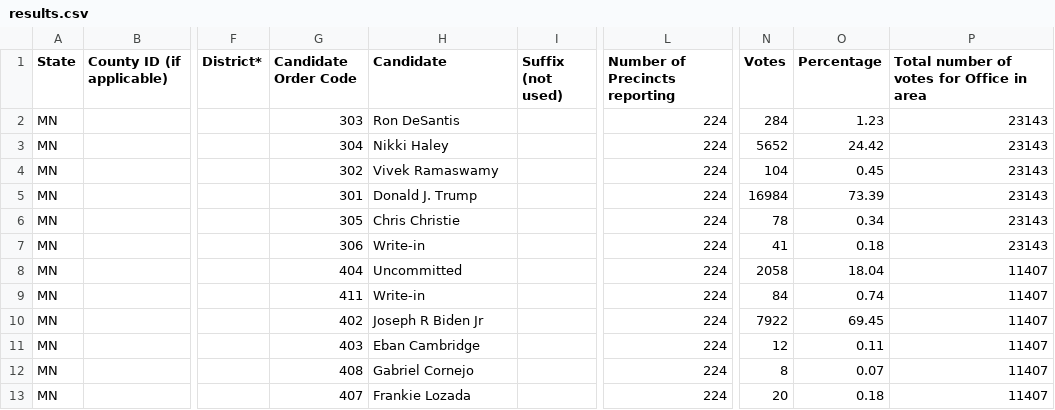
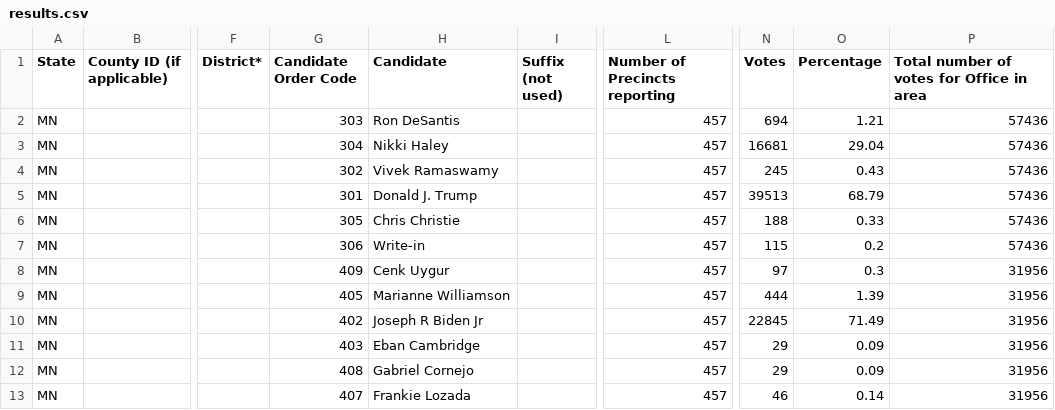
Before and after one commit to sahanjournal/primary-results-2025, a CSV file: data/results.csv, drawn as a sheet; only a part is shown, gaps mark what is left out; the diff covers the shown part only; the diff names each change by its address in the sheet, - before the commit and + after, or states it on an @@ line.

```diff
--- a/data/results.csv
+++ b/data/results.csv
-L2:L13 (Number of Precincts reporting): 224
+L2:L13 (Number of Precincts reporting): 457
-N2 (Votes): 284
+N2 (Votes): 694
-O2 (Percentage): 1.23
+O2 (Percentage): 1.21
-P2:P7: 23143
+P2:P7: 57436
-N3 (Votes): 5652
+N3 (Votes): 16681
-O3 (Percentage): 24.42
+O3 (Percentage): 29.04
-N4 (Votes): 104
+N4 (Votes): 245
-O4 (Percentage): 0.45
+O4 (Percentage): 0.43
-N5 (Votes): 16984
+N5 (Votes): 39513
-O5 (Percentage): 73.39
+O5 (Percentage): 68.79
-N6 (Votes): 78
+N6 (Votes): 188
-O6 (Percentage): 0.34
+O6 (Percentage): 0.33
-N7 (Votes): 41
+N7 (Votes): 115
-O7 (Percentage): 0.18
+O7 (Percentage): 0.2
-G8 (Candidate Order Code): 404
+G8 (Candidate Order Code): 409
-H8 (Candidate): Uncommitted
+H8 (Candidate): Cenk Uygur
-N8 (Votes): 2058
+N8 (Votes): 97
-O8 (Percentage): 18.04
+O8 (Percentage): 0.3
-P8:P13: 11407
+P8:P13: 31956
-G9 (Candidate Order Code): 411
+G9 (Candidate Order Code): 405
-H9 (Candidate): Write-in
+H9 (Candidate): Marianne Williamson
-N9 (Votes): 84
+N9 (Votes): 444
-O9 (Percentage): 0.74
+O9 (Percentage): 1.39
-N10 (Votes): 7922
+N10 (Votes): 22845
-O10 (Percentage): 69.45
+O10 (Percentage): 71.49
-N11 (Votes): 12
+N11 (Votes): 29
-O11 (Percentage): 0.11
+O11 (Percentage): 0.09
-N12 (Votes): 8
+N12 (Votes): 29
-O12 (Percentage): 0.07
+O12 (Percentage): 0.09
-N13 (Votes): 20
+N13 (Votes): 46
-O13 (Percentage): 0.18
+O13 (Percentage): 0.14
```
Also changed, not shown: 48 edited cells elsewhere in this file, data/DFL.csv, 4 other files.
